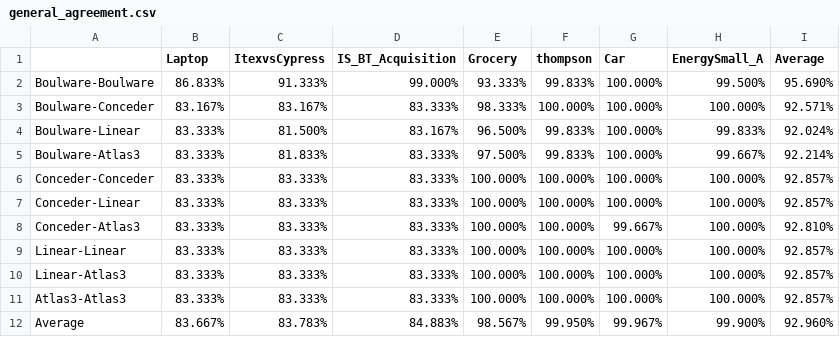
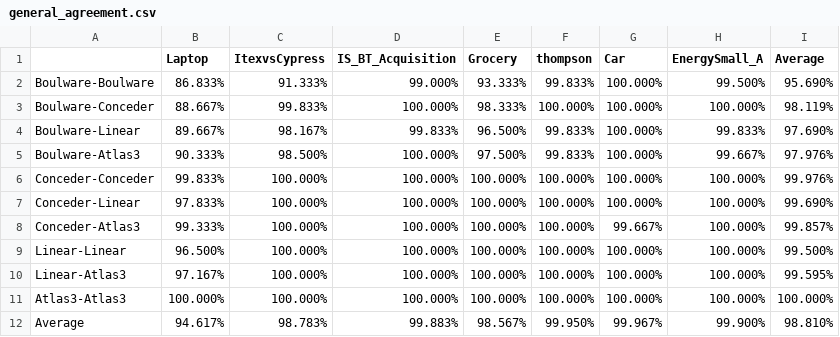
Before and after one commit to nk2110nk/Transformer_Negotiator, a CSV file: summary_tables/general_agreement.csv, drawn as a sheet.

Commit message:
Update summary tables

```diff
--- a/summary_tables/general_agreement.csv
+++ b/summary_tables/general_agreement.csv
@@ -2,11 +2,11 @@
 Boulware-Boulware,86.833%,91.333%,99.000%,93.333%,99.833%,100.000%,99.500%,95.690%
-Boulware-Conceder,83.167%,83.167%,83.333%,98.333%,100.000%,100.000%,100.000%,92.571%
-Boulware-Linear,83.333%,81.500%,83.167%,96.500%,99.833%,100.000%,99.833%,92.024%
-Boulware-Atlas3,83.333%,81.833%,83.333%,97.500%,99.833%,100.000%,99.667%,92.214%
-Conceder-Conceder,83.333%,83.333%,83.333%,100.000%,100.000%,100.000%,100.000%,92.857%
-Conceder-Linear,83.333%,83.333%,83.333%,100.000%,100.000%,100.000%,100.000%,92.857%
-Conceder-Atlas3,83.333%,83.333%,83.333%,100.000%,100.000%,99.667%,100.000%,92.810%
-Linear-Linear,83.333%,83.333%,83.333%,100.000%,100.000%,100.000%,100.000%,92.857%
-Linear-Atlas3,83.333%,83.333%,83.333%,100.000%,100.000%,100.000%,100.000%,92.857%
-Atlas3-Atlas3,83.333%,83.333%,83.333%,100.000%,100.000%,100.000%,100.000%,92.857%
-Average,83.667%,83.783%,84.883%,98.567%,99.950%,99.967%,99.900%,92.960%
+Boulware-Conceder,88.667%,99.833%,100.000%,98.333%,100.000%,100.000%,100.000%,98.119%
+Boulware-Linear,89.667%,98.167%,99.833%,96.500%,99.833%,100.000%,99.833%,97.690%
+Boulware-Atlas3,90.333%,98.500%,100.000%,97.500%,99.833%,100.000%,99.667%,97.976%
+Conceder-Conceder,99.833%,100.000%,100.000%,100.000%,100.000%,100.000%,100.000%,99.976%
+Conceder-Linear,97.833%,100.000%,100.000%,100.000%,100.000%,100.000%,100.000%,99.690%
+Conceder-Atlas3,99.333%,100.000%,100.000%,100.000%,100.000%,99.667%,100.000%,99.857%
+Linear-Linear,96.500%,100.000%,100.000%,100.000%,100.000%,100.000%,100.000%,99.500%
+Linear-Atlas3,97.167%,100.000%,100.000%,100.000%,100.000%,100.000%,100.000%,99.595%
+Atlas3-Atlas3,100.000%,100.000%,100.000%,100.000%,100.000%,100.000%,100.000%,100.000%
+Average,94.617%,98.783%,99.883%,98.567%,99.950%,99.967%,99.900%,98.810%
```
Also changed, not shown: summary_tables/general_my_util.csv, summary_tables/general_nash.csv, 9 other files.
